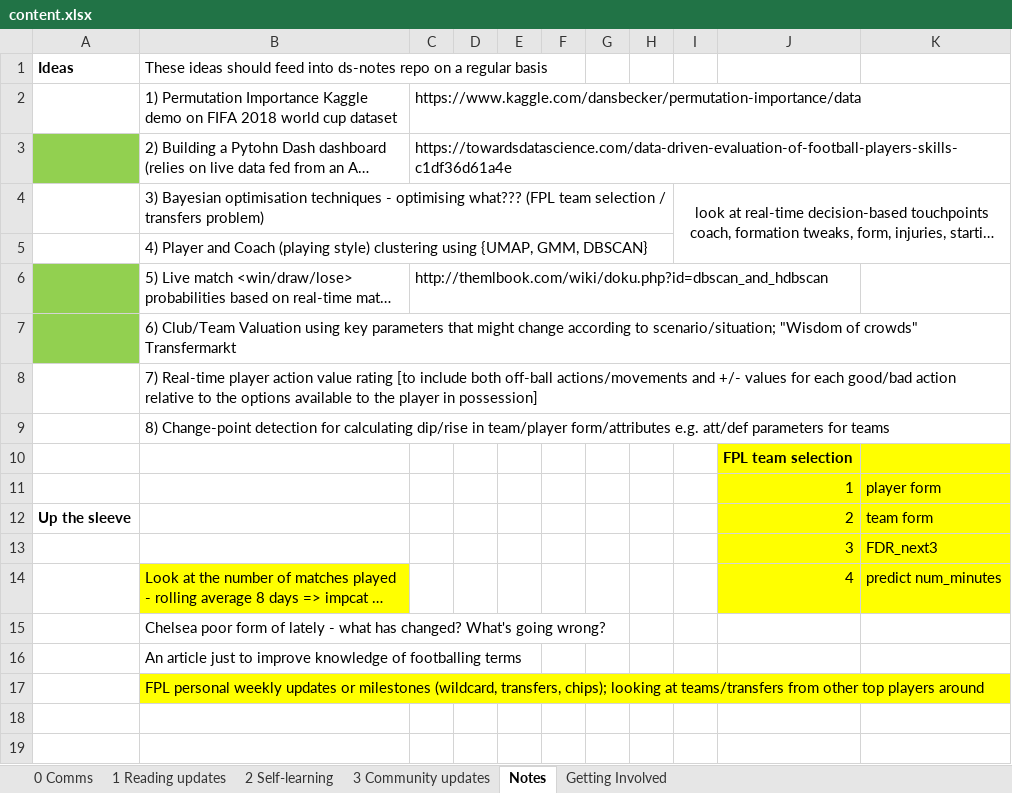
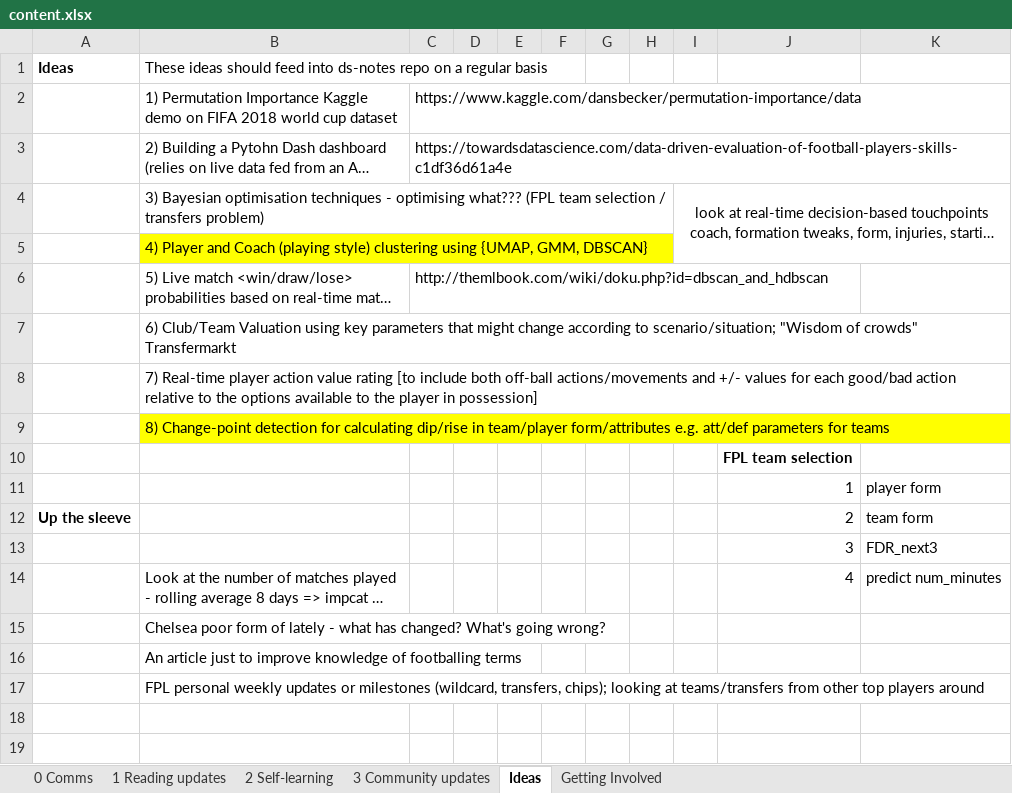
Before and after one commit to yashkarle/soccer-ds-stats, an Excel workbook: Writing/22-23/week1/content.xlsx, sheet Ideas, drawn as a sheet; only a part is shown; long unchanged cells end in …; values as stored, in another font and other column widths than the file's, no borders; the diff names each change by its address in the sheet, - before the commit and + after, or states it on an @@ line.

```diff
--- a/Writing/22-23/week1/content.xlsx (sheet Ideas)
+++ b/Writing/22-23/week1/content.xlsx (sheet Ideas)
-sheet tab: Notes
+sheet tab: Ideas
-A3 fill: #92D050
+A3 fill: none
-B5 fill: none
+B5 fill: #FFFF00
-A6:A7 fill: #92D050
+A6:A7 fill: none
-B9 fill: none
+B9 fill: #FFFF00
-J10:K14 fill: #FFFF00
+J10:K14 fill: none
-B14 fill: #FFFF00
+B14 fill: none
-B17 fill: #FFFF00
+B17 fill: none
```
Also changed, not shown: sheet Getting Involved, sheet 1 Reading updates, sheet 2 Self-learning, sheet 3 Community updates, charts or pictures, 4 other files.
